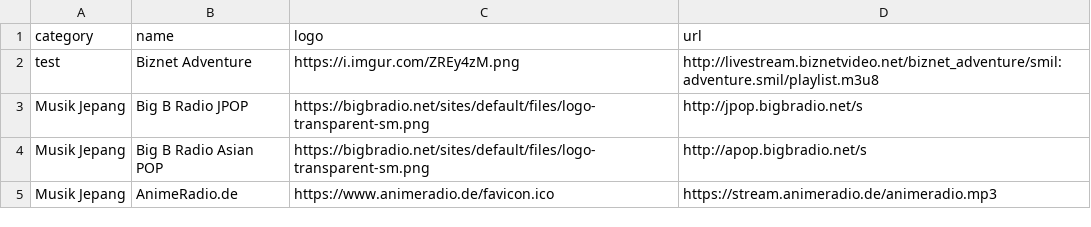
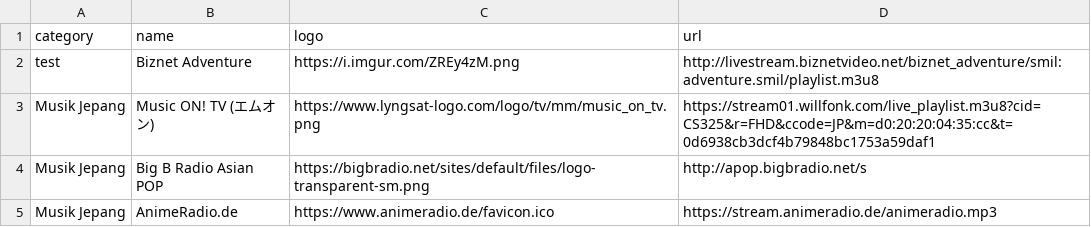
Before and after one commit to gfrraihan12-hue/-KingSmith-III, a CSV file: channels_custom.csv, drawn as a sheet.

Commit message:
Update Musik Jepang channel details

```diff
--- a/channels_custom.csv
+++ b/channels_custom.csv
@@ -2,3 +2,3 @@ category,name,logo,url
 test,Biznet Adventure,https://i.imgur.com/ZREy4zM.png,http://livestream.biznetvideo.net/biznet_adventure/smil:adventure.smil/playlist.m3u8
-Musik Jepang,Big B Radio JPOP,https://bigbradio.net/sites/default/files/logo-transparent-sm.png,http://jpop.bigbradio.net/s
+Musik Jepang,Music ON! TV (エムオン),https://www.lyngsat-logo.com/logo/tv/mm/music_on_tv.png,https://stream01.willfonk.com/live_playlist.m3u8?cid=CS325&r=FHD&ccode=JP&m=d0:20:20:04:35:cc&t=0d6938cb3dcf4b79848bc1753a59daf1
 Musik Jepang,Big B Radio Asian POP,https://bigbradio.net/sites/default/files/logo-transparent-sm.png,http://apop.bigbradio.net/s
```
